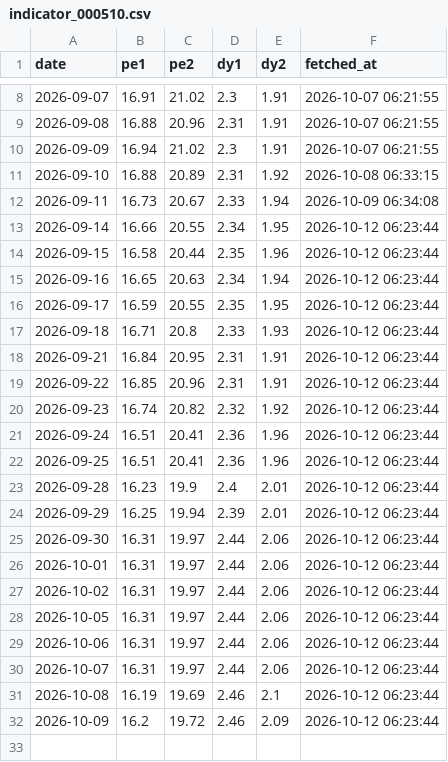
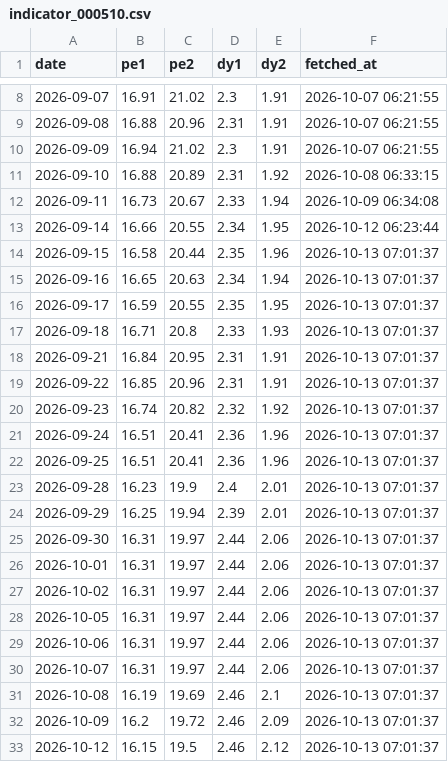
Before and after one commit to conan841120-cmyk/index-valuation-board, a CSV file: data/official_snapshots/indicator_000510.csv, drawn as a sheet; only a part is shown, gaps mark what is left out.

```diff
--- a/data/official_snapshots/indicator_000510.csv
+++ b/data/official_snapshots/indicator_000510.csv
@@ -13,20 +13,21 @@ date,pe1,pe2,dy1,dy2,fetched_at
 2026-09-14,16.66,20.55,2.34,1.95,2026-10-12 06:23:44
-2026-09-15,16.58,20.44,2.35,1.96,2026-10-12 06:23:44
-2026-09-16,16.65,20.63,2.34,1.94,2026-10-12 06:23:44
-2026-09-17,16.59,20.55,2.35,1.95,2026-10-12 06:23:44
-2026-09-18,16.71,20.8,2.33,1.93,2026-10-12 06:23:44
-2026-09-21,16.84,20.95,2.31,1.91,2026-10-12 06:23:44
-2026-09-22,16.85,20.96,2.31,1.91,2026-10-12 06:23:44
-2026-09-23,16.74,20.82,2.32,1.92,2026-10-12 06:23:44
-2026-09-24,16.51,20.41,2.36,1.96,2026-10-12 06:23:44
-2026-09-25,16.51,20.41,2.36,1.96,2026-10-12 06:23:44
-2026-09-28,16.23,19.9,2.4,2.01,2026-10-12 06:23:44
-2026-09-29,16.25,19.94,2.39,2.01,2026-10-12 06:23:44
-2026-09-30,16.31,19.97,2.44,2.06,2026-10-12 06:23:44
-2026-10-01,16.31,19.97,2.44,2.06,2026-10-12 06:23:44
-2026-10-02,16.31,19.97,2.44,2.06,2026-10-12 06:23:44
-2026-10-05,16.31,19.97,2.44,2.06,2026-10-12 06:23:44
-2026-10-06,16.31,19.97,2.44,2.06,2026-10-12 06:23:44
-2026-10-07,16.31,19.97,2.44,2.06,2026-10-12 06:23:44
-2026-10-08,16.19,19.69,2.46,2.1,2026-10-12 06:23:44
-2026-10-09,16.2,19.72,2.46,2.09,2026-10-12 06:23:44
+2026-09-15,16.58,20.44,2.35,1.96,2026-10-13 07:01:37
+2026-09-16,16.65,20.63,2.34,1.94,2026-10-13 07:01:37
+2026-09-17,16.59,20.55,2.35,1.95,2026-10-13 07:01:37
+2026-09-18,16.71,20.8,2.33,1.93,2026-10-13 07:01:37
+2026-09-21,16.84,20.95,2.31,1.91,2026-10-13 07:01:37
+2026-09-22,16.85,20.96,2.31,1.91,2026-10-13 07:01:37
+2026-09-23,16.74,20.82,2.32,1.92,2026-10-13 07:01:37
+2026-09-24,16.51,20.41,2.36,1.96,2026-10-13 07:01:37
+2026-09-25,16.51,20.41,2.36,1.96,2026-10-13 07:01:37
+2026-09-28,16.23,19.9,2.4,2.01,2026-10-13 07:01:37
+2026-09-29,16.25,19.94,2.39,2.01,2026-10-13 07:01:37
+2026-09-30,16.31,19.97,2.44,2.06,2026-10-13 07:01:37
+2026-10-01,16.31,19.97,2.44,2.06,2026-10-13 07:01:37
+2026-10-02,16.31,19.97,2.44,2.06,2026-10-13 07:01:37
+2026-10-05,16.31,19.97,2.44,2.06,2026-10-13 07:01:37
+2026-10-06,16.31,19.97,2.44,2.06,2026-10-13 07:01:37
+2026-10-07,16.31,19.97,2.44,2.06,2026-10-13 07:01:37
+2026-10-08,16.19,19.69,2.46,2.1,2026-10-13 07:01:37
+2026-10-09,16.2,19.72,2.46,2.09,2026-10-13 07:01:37
+2026-10-12,16.15,19.5,2.46,2.12,2026-10-13 07:01:37
```
Also changed, not shown: data/official_snapshots/indicator_000922.csv, data/official_snapshots/indicator_H30269.csv, 6 other files.
